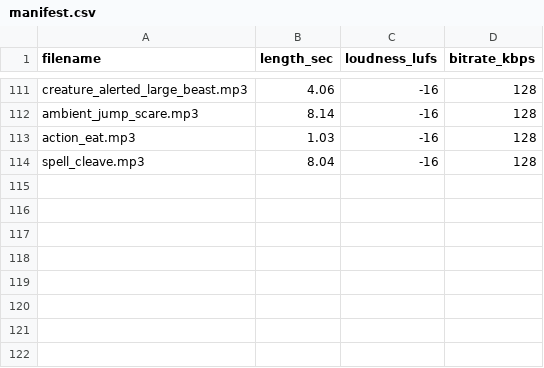
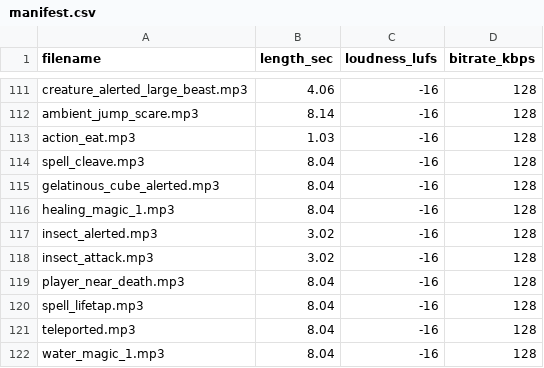
Before and after one commit to PJensen/JSHack, a CSV file: manifest.csv, drawn as a sheet; only a part is shown, gaps mark what is left out; the diff names each change by its address in the sheet, - before the commit and + after, or states it on an @@ line.

```diff
--- a/manifest.csv
+++ b/manifest.csv
+row 115: gelatinous_cube_alerted.mp3 | 8.04 | -16 | 128
+row 116: healing_magic_1.mp3 | 8.04 | -16 | 128
+row 117: insect_alerted.mp3 | 3.02 | -16 | 128
+row 118: insect_attack.mp3 | 3.02 | -16 | 128
+row 119: player_near_death.mp3 | 8.04 | -16 | 128
+row 120: spell_lifetap.mp3 | 8.04 | -16 | 128
+row 121: teleported.mp3 | 8.04 | -16 | 128
+row 122: water_magic_1.mp3 | 8.04 | -16 | 128
```
Also changed, not shown: 8 other files.
